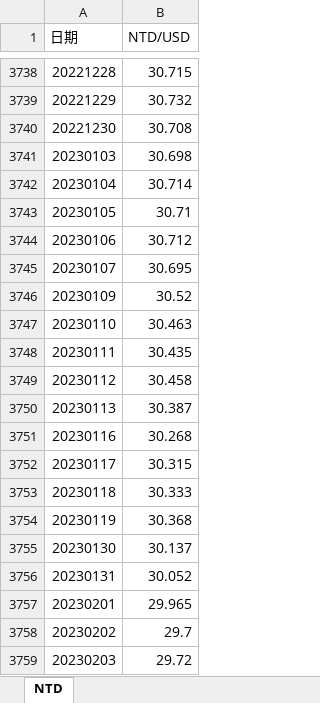
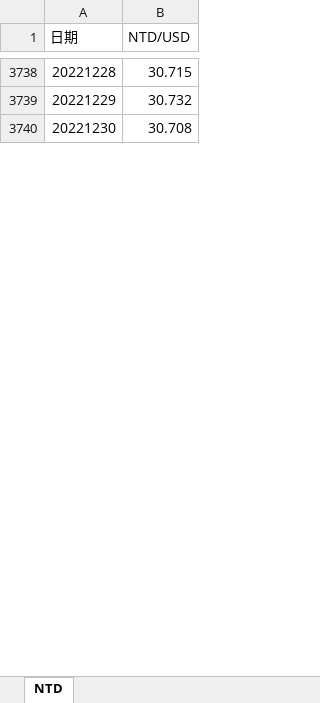
Before and after one commit to pfcfai/autocommit, an Excel workbook: EXCEL_AutoUpdate/FTDOpenData015.xlsx, sheet NTD, drawn as a sheet; only a part is shown, gaps mark what is left out; values as stored, in another font and other column widths than the file's, no borders; removed rows and columns are numbered as before the commit, all else as after; the diff covers the shown part only; the diff names each change by its address in the sheet, - before the commit and + after, or states it on an @@ line.

Commit message:
auto commit

```diff
--- a/EXCEL_AutoUpdate/FTDOpenData015.xlsx (sheet NTD)
+++ b/EXCEL_AutoUpdate/FTDOpenData015.xlsx (sheet NTD)
-row 3741: 20230103 | 30.698
-row 3742: 20230104 | 30.714
-row 3743: 20230105 | 30.71
-row 3744: 20230106 | 30.712
-row 3745: 20230107 | 30.695
-row 3746: 20230109 | 30.52
-row 3747: 20230110 | 30.463
-row 3748: 20230111 | 30.435
-row 3749: 20230112 | 30.458
-row 3750: 20230113 | 30.387
-row 3751: 20230116 | 30.268
-row 3752: 20230117 | 30.315
-row 3753: 20230118 | 30.333
-row 3754: 20230119 | 30.368
-row 3755: 20230130 | 30.137
-row 3756: 20230131 | 30.052
-row 3757: 20230201 | 29.965
-row 3758: 20230202 | 29.7
-row 3759: 20230203 | 29.72
```
Also changed, not shown: 1 added row and 228 removed rows elsewhere in this sheet, 1 other file.
